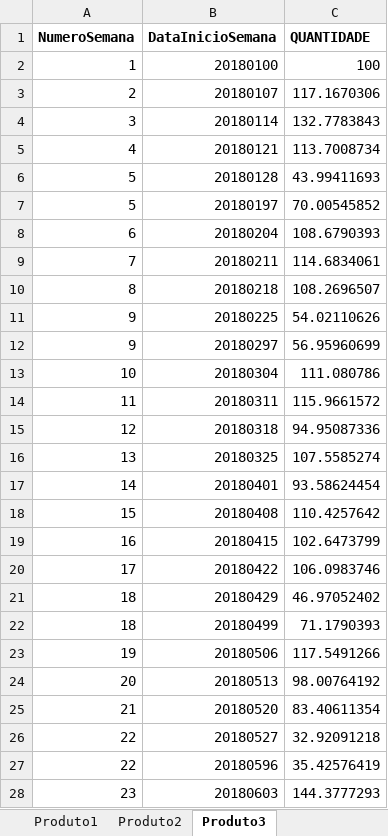
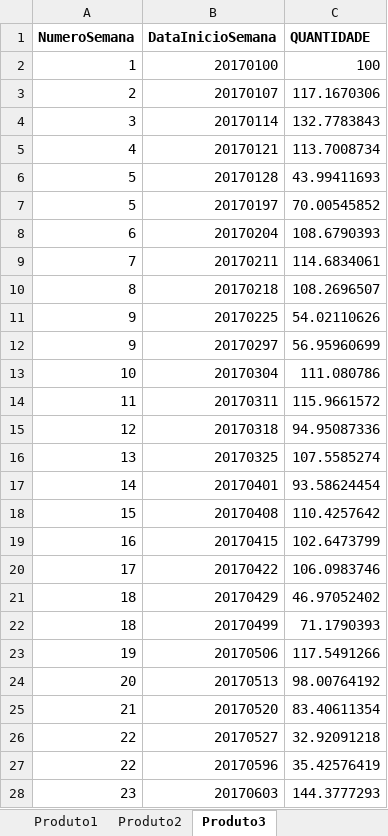
Before and after one commit to Luandutra01/Projeto-PrevisaoDemanda, an Excel workbook: Dados semanais com gráficos.xlsx, sheet Produto3, drawn as a sheet; only a part is shown; values as stored, in another font and other column widths than the file's, no borders; the diff covers the shown part only; the diff names each change by its address in the sheet, - before the commit and + after, or states it on an @@ line.

```diff
--- a/Dados semanais com gráficos.xlsx (sheet Produto3)
+++ b/Dados semanais com gráficos.xlsx (sheet Produto3)
-B2 (DataInicioSemana): 20180100
+B2 (DataInicioSemana): 20170100
-B3 (DataInicioSemana): 20180107
+B3 (DataInicioSemana): 20170107
-B4 (DataInicioSemana): 20180114
+B4 (DataInicioSemana): 20170114
-B5 (DataInicioSemana): 20180121
+B5 (DataInicioSemana): 20170121
-B6 (DataInicioSemana): 20180128
+B6 (DataInicioSemana): 20170128
-B7 (DataInicioSemana): 20180197
+B7 (DataInicioSemana): 20170197
-B8 (DataInicioSemana): 20180204
+B8 (DataInicioSemana): 20170204
-B9 (DataInicioSemana): 20180211
+B9 (DataInicioSemana): 20170211
-B10 (DataInicioSemana): 20180218
+B10 (DataInicioSemana): 20170218
-B11 (DataInicioSemana): 20180225
+B11 (DataInicioSemana): 20170225
-B12 (DataInicioSemana): 20180297
+B12 (DataInicioSemana): 20170297
-B13 (DataInicioSemana): 20180304
+B13 (DataInicioSemana): 20170304
-B14 (DataInicioSemana): 20180311
+B14 (DataInicioSemana): 20170311
-B15 (DataInicioSemana): 20180318
+B15 (DataInicioSemana): 20170318
-B16 (DataInicioSemana): 20180325
+B16 (DataInicioSemana): 20170325
-B17 (DataInicioSemana): 20180401
+B17 (DataInicioSemana): 20170401
-B18 (DataInicioSemana): 20180408
+B18 (DataInicioSemana): 20170408
-B19 (DataInicioSemana): 20180415
+B19 (DataInicioSemana): 20170415
-B20 (DataInicioSemana): 20180422
+B20 (DataInicioSemana): 20170422
-B21 (DataInicioSemana): 20180429
+B21 (DataInicioSemana): 20170429
-B22 (DataInicioSemana): 20180499
+B22 (DataInicioSemana): 20170499
-B23 (DataInicioSemana): 20180506
+B23 (DataInicioSemana): 20170506
-B24 (DataInicioSemana): 20180513
+B24 (DataInicioSemana): 20170513
-B25 (DataInicioSemana): 20180520
+B25 (DataInicioSemana): 20170520
-B26 (DataInicioSemana): 20180527
+B26 (DataInicioSemana): 20170527
-B27 (DataInicioSemana): 20180596
+B27 (DataInicioSemana): 20170596
-B28 (DataInicioSemana): 20180603
+B28 (DataInicioSemana): 20170603
```
Also changed, not shown: 314 edited cells elsewhere in this sheet, sheet Produto1, sheet Produto2.
